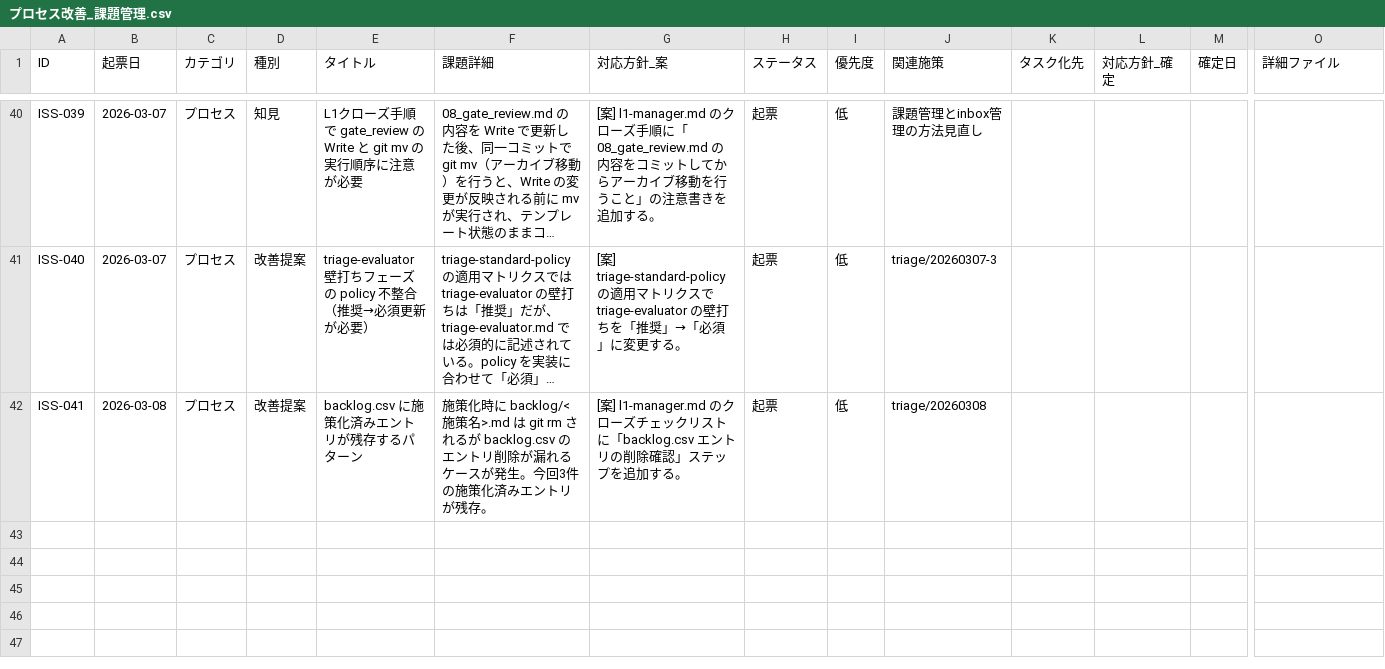
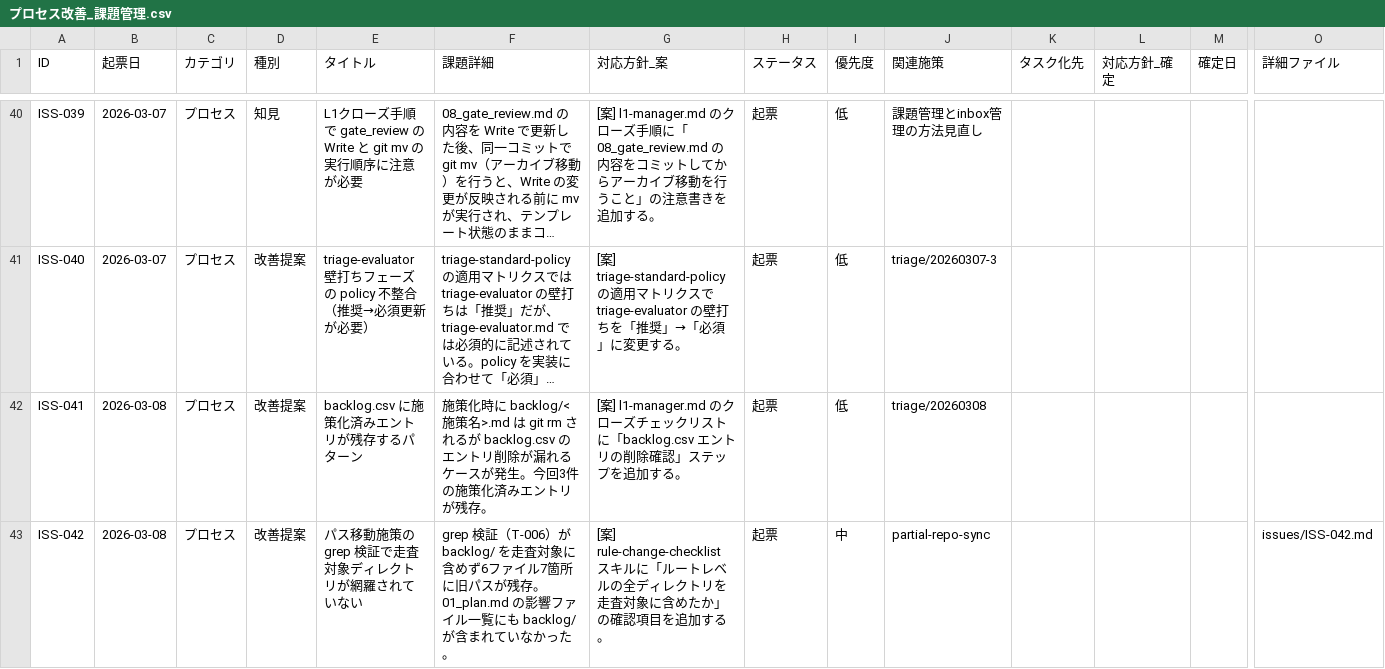
Before and after one commit to ryo12-n/dev-process-improvement, a CSV file: プロセス改善_課題管理.csv, drawn as a sheet; only a part is shown, gaps mark what is left out; long unchanged cells end in …; rows hold the shown columns only; the diff names each change by its address in the sheet, - before the commit and + after, or states it on an @@ line.

```diff
--- a/プロセス改善_課題管理.csv
+++ b/プロセス改善_課題管理.csv
+row 43: ISS-042 | 2026-03-08 | プロセス | 改善提案 | パス移動施策の grep 検証で走査対象ディレクトリが網羅されていない | grep 検証（T-006）が backlog/ を走査対象に含めず6ファイル7箇所に旧パスが残存。01_plan.md の影響ファイル一覧にも backlog/ が含まれていなかった。 | [案] rule-change-checklist スキルに「ルートレベルの全ディレクトリを走査対象に含めたか」の確認項目を追加する。 | 起票 | 中 | partial-repo-sync |  |  |  | issues/ISS-042.md
```
Also changed, not shown: 4 other files.
